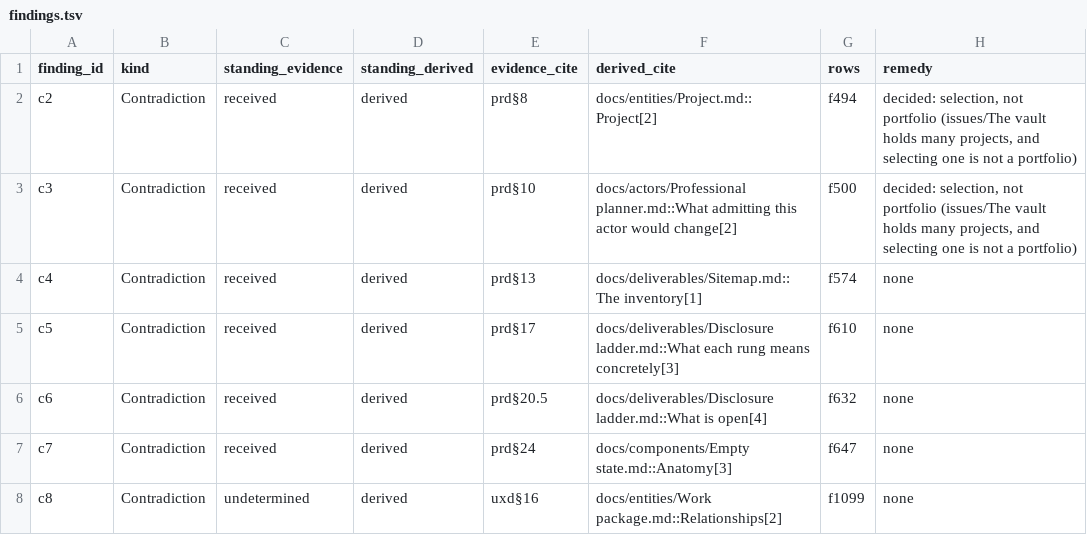
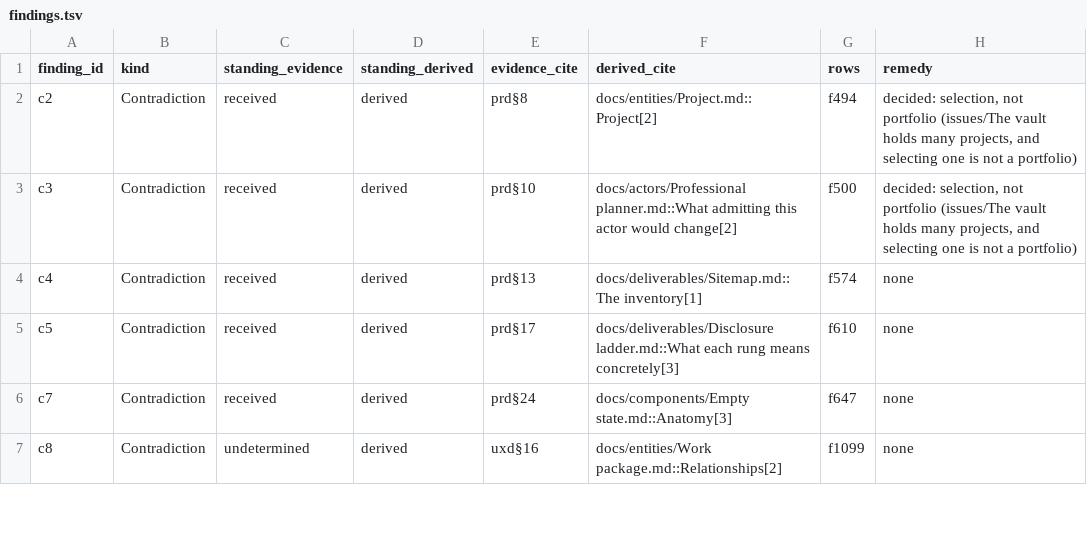
Before and after one commit to Luis85/renovation-planner, a TSV file: docs/reviews/2026-08-24-ux-layer-backlog-reconciliation/findings.tsv, drawn as a sheet; only a part is shown.

```diff
--- a/docs/reviews/2026-08-24-ux-layer-backlog-reconciliation/findings.tsv
+++ b/docs/reviews/2026-08-24-ux-layer-backlog-reconciliation/findings.tsv
@@ -5,3 +5,2 @@ c4	Contradiction	received	derived	prd§13	docs/deliverables/Sitemap.md::The inve
 c5	Contradiction	received	derived	prd§17	docs/deliverables/Disclosure ladder.md::What each rung means concretely[3]	f610	none
-c6	Contradiction	received	derived	prd§20.5	docs/deliverables/Disclosure ladder.md::What is open[4]	f632	none
 c7	Contradiction	received	derived	prd§24	docs/components/Empty state.md::Anatomy[3]	f647	none
```
Also changed, not shown: docs/reviews/2026-08-24-ux-layer-backlog-reconciliation/provenance.tsv, docs/reviews/2026-08-24-ux-layer-backlog-reconciliation/rows.tsv, 2 other files.
